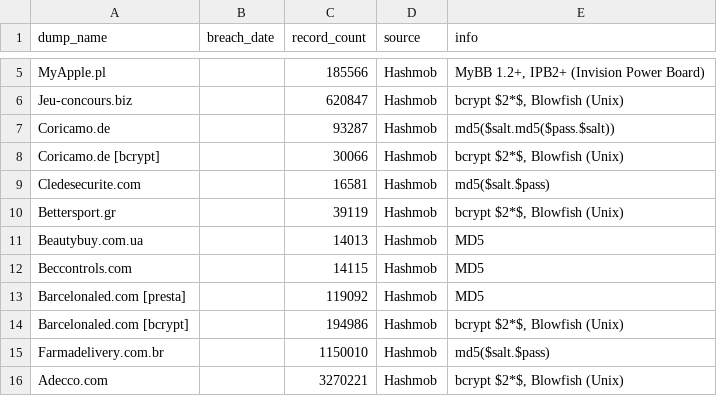
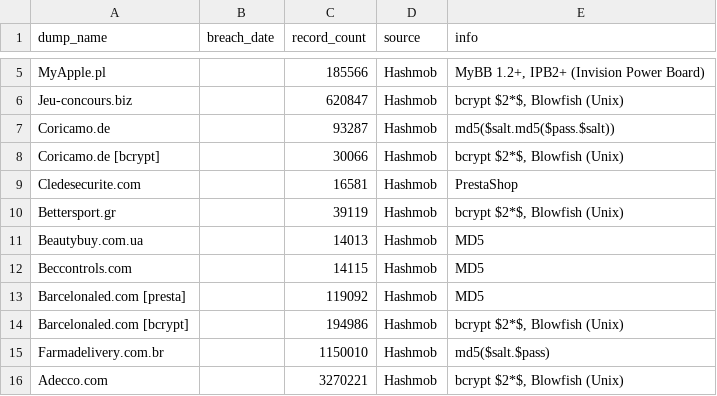
Before and after one commit to notdls/known-breaches, a CSV file: datasets/Hashmob.csv, drawn as a sheet; only a part is shown, gaps mark what is left out.

Commit message:
Dataset Update 03/12/25

```diff
--- a/datasets/Hashmob.csv
+++ b/datasets/Hashmob.csv
@@ -8,3 +8,3 @@ Coricamo.de,,93287,Hashmob,md5($salt.md5($pass.$salt))
 Coricamo.de [bcrypt],,30066,Hashmob,"bcrypt $2*$, Blowfish (Unix)"
-Cledesecurite.com,,16581,Hashmob,md5($salt.$pass)
+Cledesecurite.com,,16581,Hashmob,PrestaShop
 Bettersport.gr,,39119,Hashmob,"bcrypt $2*$, Blowfish (Unix)"
```
Also changed, not shown: 2 other files.
